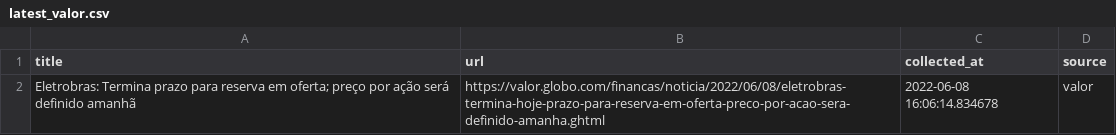
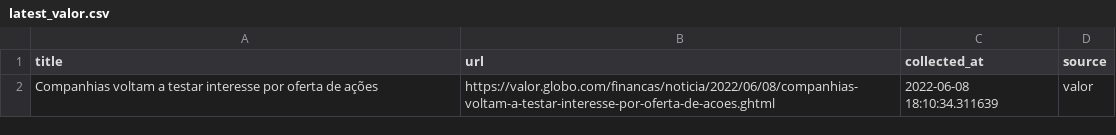
Before and after one commit to leodiegues/lidebot, a CSV file: data/latest_valor.csv, drawn as a sheet.

```diff
--- a/data/latest_valor.csv
+++ b/data/latest_valor.csv
@@ -1,2 +1,2 @@
 title,url,collected_at,source
-Eletrobras: Termina prazo para reserva em oferta; preço por ação será definido amanhã,https://valor.globo.com/financas/noticia/2022/06/08/eletrobras-termina-hoje-prazo-para-reserva-em-oferta-preco-por-acao-sera-definido-amanha.ghtml,2022-06-08 16:06:14.834678,valor
+Companhias voltam a testar interesse por oferta de ações,https://valor.globo.com/financas/noticia/2022/06/08/companhias-voltam-a-testar-interesse-por-oferta-de-acoes.ghtml,2022-06-08 18:10:34.311639,valor
```
Also changed, not shown: data/latest_estadao.csv, data/latest_folha.csv, 4 other files.
